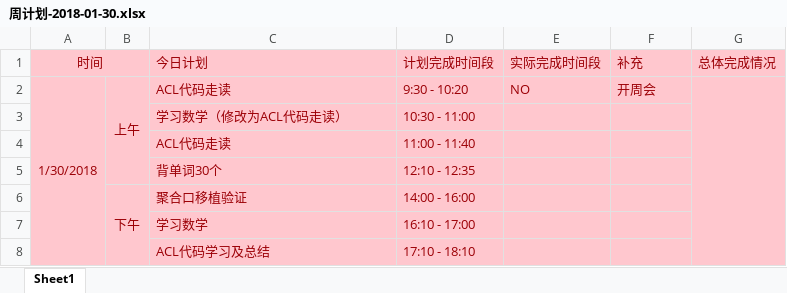
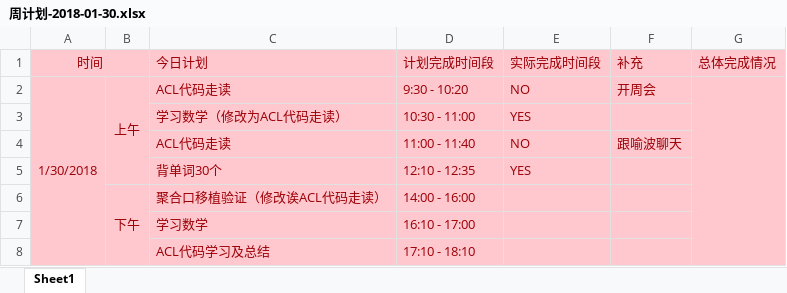
Before and after one commit to OOCC/PlanGIt, an Excel workbook: Personal/xueyu/plan/周计划-2018-01-30.xlsx, sheet Sheet1, drawn as a sheet; values as stored, in another font and other column widths than the file's, no borders; the diff names each change by its address in the sheet, - before the commit and + after, or states it on an @@ line.

Commit message:
【周计划】再修改下，今天不弄聚合口了。。哎

```diff
--- a/Personal/xueyu/plan/周计划-2018-01-30.xlsx (sheet Sheet1)
+++ b/Personal/xueyu/plan/周计划-2018-01-30.xlsx (sheet Sheet1)
-E3 (实际完成时间段): (empty)
+E3 (实际完成时间段): YES
-E4 (实际完成时间段): (empty)
+E4 (实际完成时间段): NO
-F4 (补充): (empty)
+F4 (补充): 跟喻波聊天
-E5 (实际完成时间段): (empty)
+E5 (实际完成时间段): YES
-C6 (今日计划): 聚合口移植验证
+C6 (今日计划): 聚合口移植验证（修改诶ACL代码走读）
```
